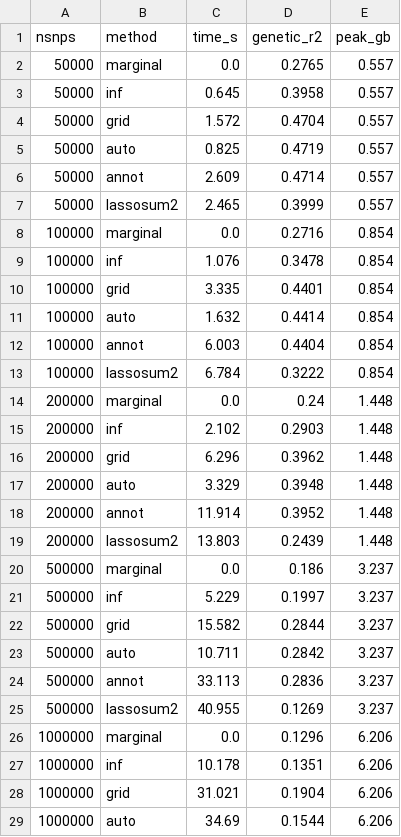
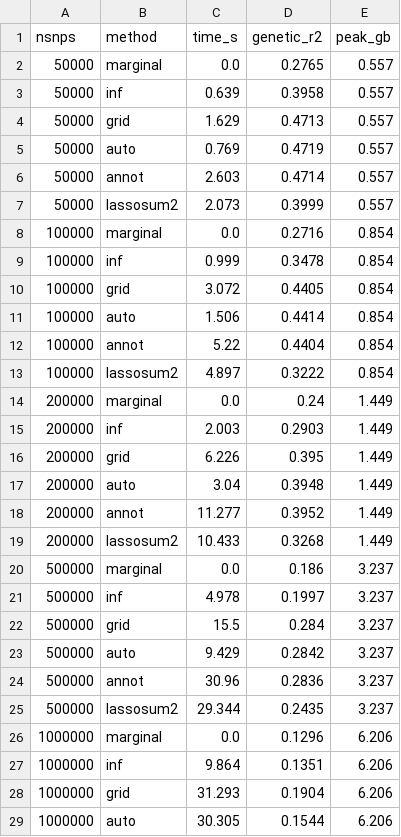
Before and after one commit to bvilhjal/ldpred3, a CSV file: benchmarks/method_scaling.csv, drawn as a sheet; only a part is shown; the diff covers the shown part only.

```diff
--- a/benchmarks/method_scaling.csv
+++ b/benchmarks/method_scaling.csv
@@ -2,28 +2,28 @@ nsnps,method,time_s,genetic_r2,peak_gb
 50000,marginal,0.0,0.2765,0.557
-50000,inf,0.645,0.3958,0.557
-50000,grid,1.572,0.4704,0.557
-50000,auto,0.825,0.4719,0.557
-50000,annot,2.609,0.4714,0.557
-50000,lassosum2,2.465,0.3999,0.557
+50000,inf,0.639,0.3958,0.557
+50000,grid,1.629,0.4713,0.557
+50000,auto,0.769,0.4719,0.557
+50000,annot,2.603,0.4714,0.557
+50000,lassosum2,2.073,0.3999,0.557
 100000,marginal,0.0,0.2716,0.854
-100000,inf,1.076,0.3478,0.854
-100000,grid,3.335,0.4401,0.854
-100000,auto,1.632,0.4414,0.854
-100000,annot,6.003,0.4404,0.854
-100000,lassosum2,6.784,0.3222,0.854
-200000,marginal,0.0,0.24,1.448
-200000,inf,2.102,0.2903,1.448
-200000,grid,6.296,0.3962,1.448
-200000,auto,3.329,0.3948,1.448
-200000,annot,11.914,0.3952,1.448
-200000,lassosum2,13.803,0.2439,1.448
+100000,inf,0.999,0.3478,0.854
+100000,grid,3.072,0.4405,0.854
+100000,auto,1.506,0.4414,0.854
+100000,annot,5.22,0.4404,0.854
+100000,lassosum2,4.897,0.3222,0.854
+200000,marginal,0.0,0.24,1.449
+200000,inf,2.003,0.2903,1.449
+200000,grid,6.226,0.395,1.449
+200000,auto,3.04,0.3948,1.449
+200000,annot,11.277,0.3952,1.449
+200000,lassosum2,10.433,0.3268,1.449
 500000,marginal,0.0,0.186,3.237
-500000,inf,5.229,0.1997,3.237
-500000,grid,15.582,0.2844,3.237
-500000,auto,10.711,0.2842,3.237
-500000,annot,33.113,0.2836,3.237
-500000,lassosum2,40.955,0.1269,3.237
+500000,inf,4.978,0.1997,3.237
+500000,grid,15.5,0.284,3.237
+500000,auto,9.429,0.2842,3.237
+500000,annot,30.96,0.2836,3.237
+500000,lassosum2,29.344,0.2435,3.237
 1000000,marginal,0.0,0.1296,6.206
-1000000,inf,10.178,0.1351,6.206
-1000000,grid,31.021,0.1904,6.206
-1000000,auto,34.69,0.1544,6.206
+1000000,inf,9.864,0.1351,6.206
+1000000,grid,31.293,0.1904,6.206
+1000000,auto,30.305,0.1544,6.206
```
Also changed, not shown: 3 edited cells elsewhere in this file, 4 other files.
